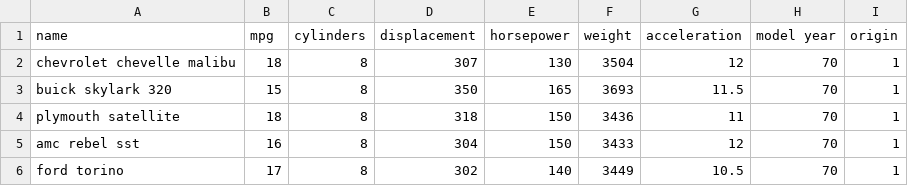
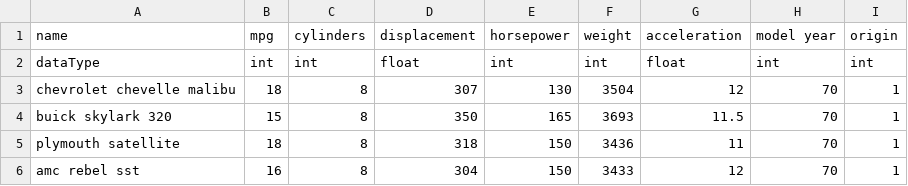
Before and after one commit to eloaverona/parallel_coordinates_hw, a TSV file: parallel_coordinates/data/cars-cleaned.tsv, drawn as a sheet; only a part is shown; the shorter side is filled out with more unchanged rows; the diff names each change by its address in the sheet, - before the commit and + after, or states it on an @@ line.

```diff
--- a/parallel_coordinates/data/cars-cleaned.tsv
+++ b/parallel_coordinates/data/cars-cleaned.tsv
+row 2: dataType | int | int | float | int | int | float | int | int
```
Also changed, not shown: parallel_coordinates/data/cameras-cleaned.tsv, 3 other files.
